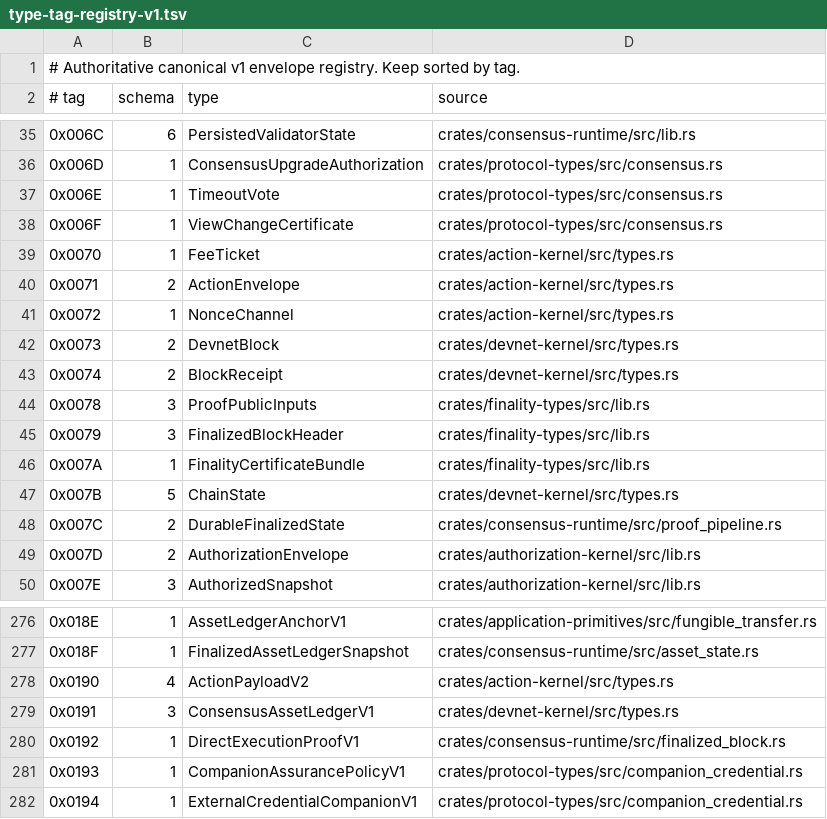
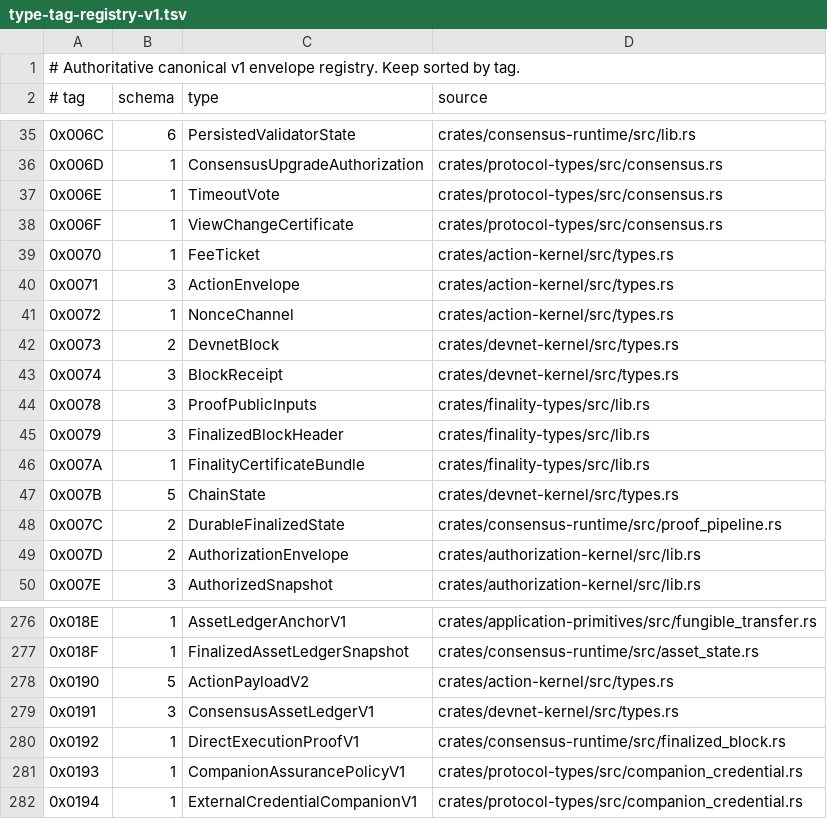
Before and after one commit to advatar/ActiveChain, a TSV file: testing/type-tag-registry-v1.tsv, drawn as a sheet; only a part is shown, gaps mark what is left out.

```diff
--- a/testing/type-tag-registry-v1.tsv
+++ b/testing/type-tag-registry-v1.tsv
@@ -39,6 +39,6 @@
 0x0070	1	FeeTicket	crates/action-kernel/src/types.rs
-0x0071	2	ActionEnvelope	crates/action-kernel/src/types.rs
+0x0071	3	ActionEnvelope	crates/action-kernel/src/types.rs
 0x0072	1	NonceChannel	crates/action-kernel/src/types.rs
 0x0073	2	DevnetBlock	crates/devnet-kernel/src/types.rs
-0x0074	2	BlockReceipt	crates/devnet-kernel/src/types.rs
+0x0074	3	BlockReceipt	crates/devnet-kernel/src/types.rs
 0x0078	3	ProofPublicInputs	crates/finality-types/src/lib.rs
@@ -277,3 +277,3 @@
 0x018F	1	FinalizedAssetLedgerSnapshot	crates/consensus-runtime/src/asset_state.rs
-0x0190	4	ActionPayloadV2	crates/action-kernel/src/types.rs
+0x0190	5	ActionPayloadV2	crates/action-kernel/src/types.rs
 0x0191	3	ConsensusAssetLedgerV1	crates/devnet-kernel/src/types.rs
```
Also changed, not shown: 10 other files.
